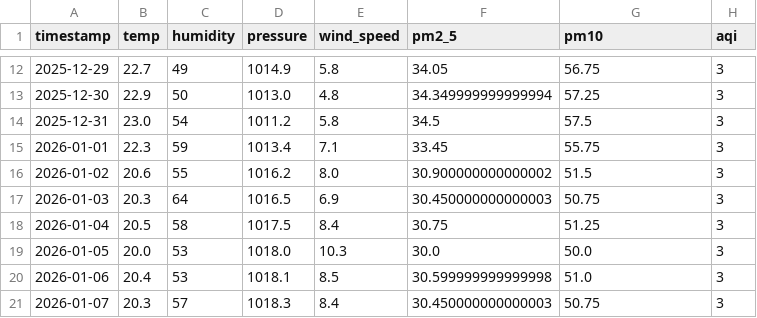
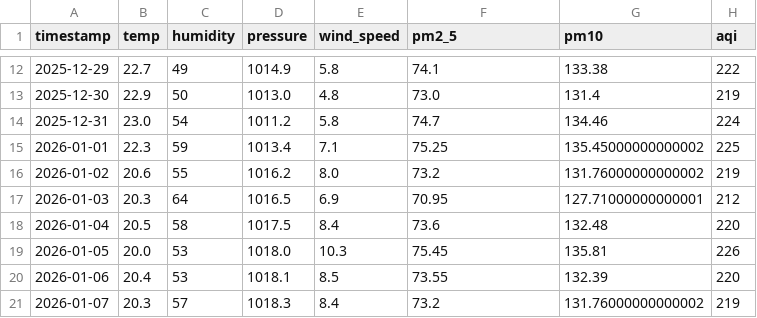
Before and after one commit to jituchoudhary367/aqi-forecast-mlops, a CSV file: data/raw/backfill.csv, drawn as a sheet; only a part is shown, gaps mark what is left out; the diff covers the shown part only.

```diff
--- a/data/raw/backfill.csv
+++ b/data/raw/backfill.csv
@@ -12,10 +12,10 @@ timestamp,temp,humidity,pressure,wind_speed,pm2_5,pm10,aqi
-2025-12-29,22.7,49,1014.9,5.8,34.05,56.75,3
-2025-12-30,22.9,50,1013.0,4.8,34.349999999999994,57.25,3
-2025-12-31,23.0,54,1011.2,5.8,34.5,57.5,3
-2026-01-01,22.3,59,1013.4,7.1,33.45,55.75,3
-2026-01-02,20.6,55,1016.2,8.0,30.900000000000002,51.5,3
-2026-01-03,20.3,64,1016.5,6.9,30.450000000000003,50.75,3
-2026-01-04,20.5,58,1017.5,8.4,30.75,51.25,3
-2026-01-05,20.0,53,1018.0,10.3,30.0,50.0,3
-2026-01-06,20.4,53,1018.1,8.5,30.599999999999998,51.0,3
-2026-01-07,20.3,57,1018.3,8.4,30.450000000000003,50.75,3
+2025-12-29,22.7,49,1014.9,5.8,74.1,133.38,222
+2025-12-30,22.9,50,1013.0,4.8,73.0,131.4,219
+2025-12-31,23.0,54,1011.2,5.8,74.7,134.46,224
+2026-01-01,22.3,59,1013.4,7.1,75.25,135.45000000000002,225
+2026-01-02,20.6,55,1016.2,8.0,73.2,131.76000000000002,219
+2026-01-03,20.3,64,1016.5,6.9,70.95,127.71000000000001,212
+2026-01-04,20.5,58,1017.5,8.4,73.6,132.48,220
+2026-01-05,20.0,53,1018.0,10.3,75.45,135.81,226
+2026-01-06,20.4,53,1018.1,8.5,73.55,132.39,220
+2026-01-07,20.3,57,1018.3,8.4,73.2,131.76000000000002,219
```
Also changed, not shown: 63 edited cells elsewhere in this file, 4 other files.
